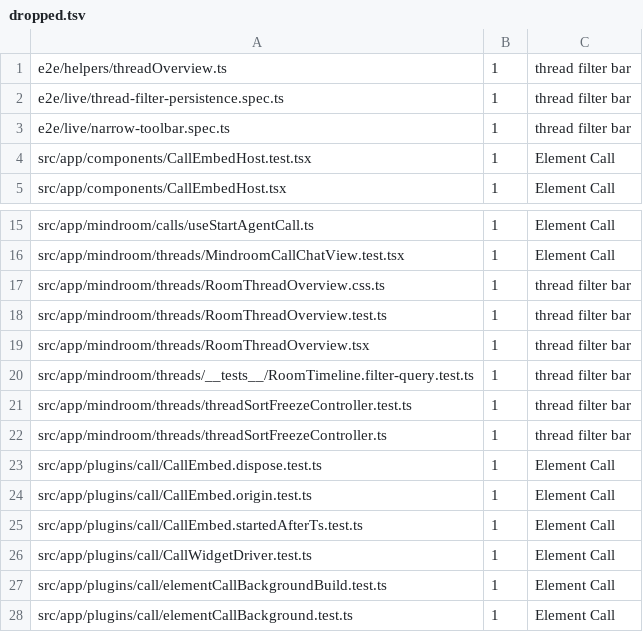
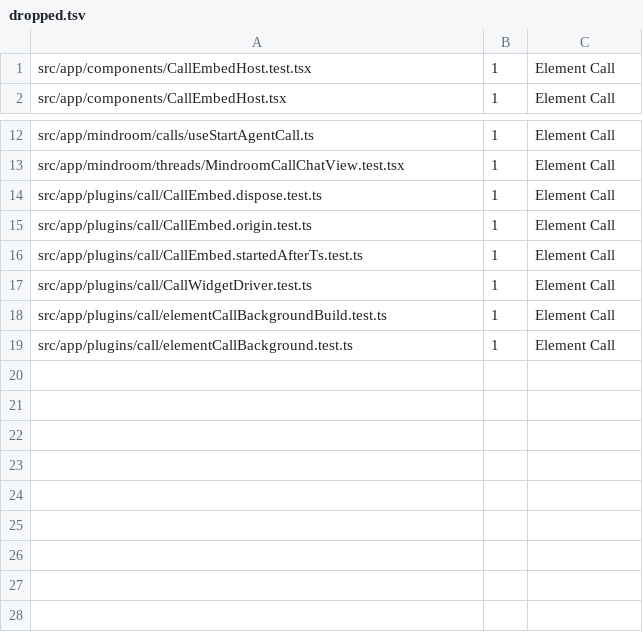
Before and after one commit to mindroom-ai/mindroom-chat, a TSV file: docs/provenance/dropped.tsv, drawn as a sheet; only a part is shown, gaps mark what is left out; the diff names each change by its address in the sheet, - before the commit and + after, or states it on an @@ line.

Commit message:
docs: the thread filter bar is back, without its view buttons
Bas asked for the filters again on 2026-11-03. The restored Lane P files
leave dropped.tsv (no filter bar seams were listed in seams-dropped.tsv), the
spec's product decisions and the reference README describe the full bar
without its view toggle, and AGENTS.md no longer lists the bar as a dropped
feature whose code may be deleted; its view buttons stay dropped.

```diff
--- a/docs/provenance/dropped.tsv
+++ b/docs/provenance/dropped.tsv
-row 1: e2e/helpers/threadOverview.ts | 1 | thread filter bar
-row 2: e2e/live/thread-filter-persistence.spec.ts | 1 | thread filter bar
-row 3: e2e/live/narrow-toolbar.spec.ts | 1 | thread filter bar
-row 17: src/app/mindroom/threads/RoomThreadOverview.css.ts | 1 | thread filter bar
-row 18: src/app/mindroom/threads/RoomThreadOverview.test.ts | 1 | thread filter bar
-row 19: src/app/mindroom/threads/RoomThreadOverview.tsx | 1 | thread filter bar
-row 20: src/app/mindroom/threads/__tests__/RoomTimeline.filter-query.test.ts | 1 | thread filter bar
-row 21: src/app/mindroom/threads/threadSortFreezeController.test.ts | 1 | thread filter bar
-row 22: src/app/mindroom/threads/threadSortFreezeController.ts | 1 | thread filter bar
```
Also changed, not shown: 3 other files.
